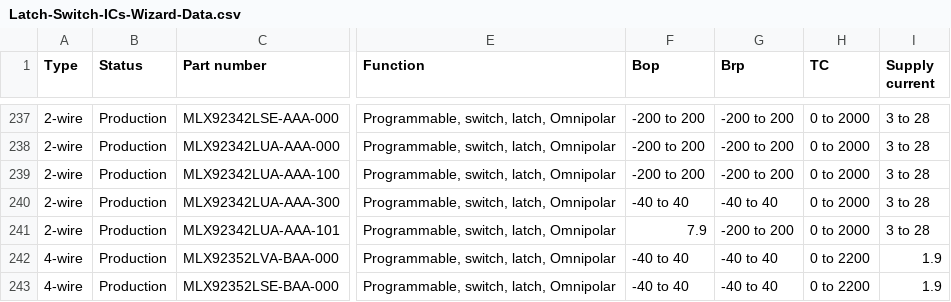
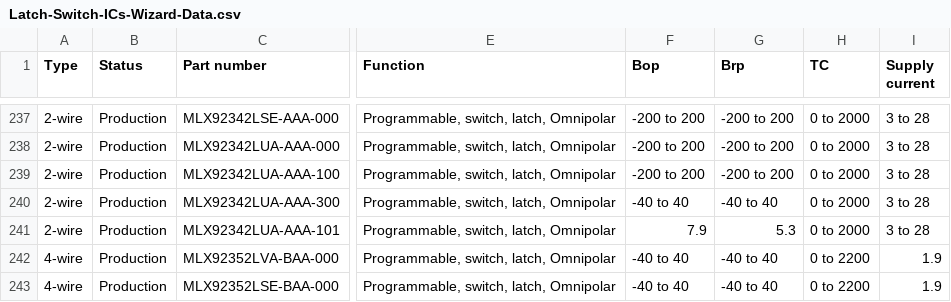
Before and after one commit to MelexisBC/Wizard--Latch-Switch-ICs-Data, a CSV file: Latch-Switch-ICs-Wizard-Data.csv, drawn as a sheet; only a part is shown, gaps mark what is left out; the diff names each change by its address in the sheet, - before the commit and + after, or states it on an @@ line.

Commit message:
Wizard - Latch and switch ICs - Google sheet updated

```diff
--- a/Latch-Switch-ICs-Wizard-Data.csv
+++ b/Latch-Switch-ICs-Wizard-Data.csv
-G241 (Brp): -200 to 200
+G241 (Brp): 5.3
```
